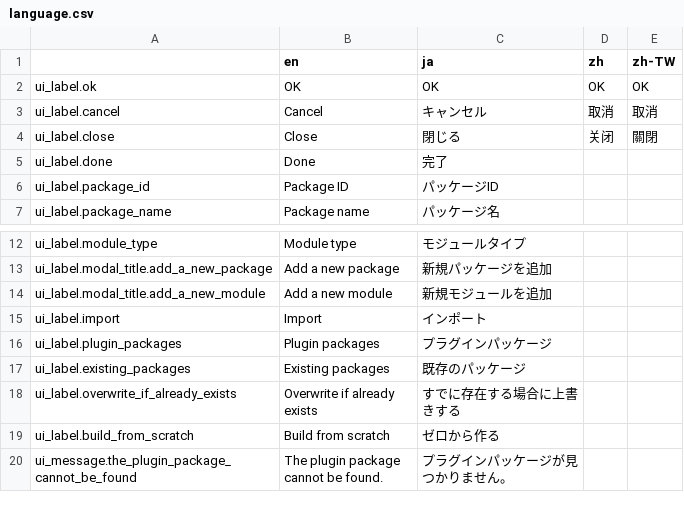
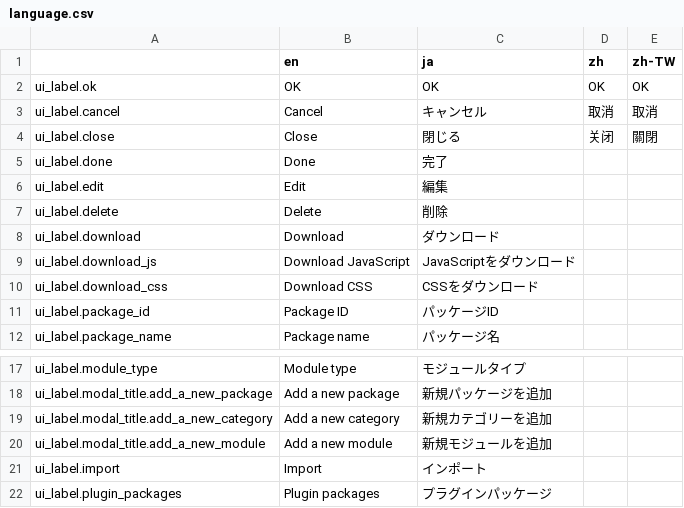
Before and after one commit to pickles2/lib-px2-module-editor, a CSV file: data/language.csv, drawn as a sheet; only a part is shown, gaps mark what is left out; the shorter side is filled out with more unchanged rows.

Commit message:
Enhance UI labels and button layout in module editor; add translations for new actions and improve button styling for better usability.

```diff
--- a/data/language.csv
+++ b/data/language.csv
@@ -5,2 +5,7 @@ ui_label.close,Close,閉じる,关闭,關閉
 ui_label.done,Done,完了,,
+ui_label.edit,Edit,編集,,
+ui_label.delete,Delete,削除,,
+ui_label.download,Download,ダウンロード,,
+ui_label.download_js,Download JavaScript,JavaScriptをダウンロード,,
+ui_label.download_css,Download CSS,CSSをダウンロード,,
 ui_label.package_id,Package ID,パッケージID,,
@@ -13,2 +18,3 @@ ui_label.module_type,Module type,モジュールタイプ,,
 ui_label.modal_title.add_a_new_package,Add a new package,新規パッケージを追加,,
+ui_label.modal_title.add_a_new_category,Add a new category,新規カテゴリーを追加,,
 ui_label.modal_title.add_a_new_module,Add a new module,新規モジュールを追加,,
```
Also changed, not shown: 3 other files.
